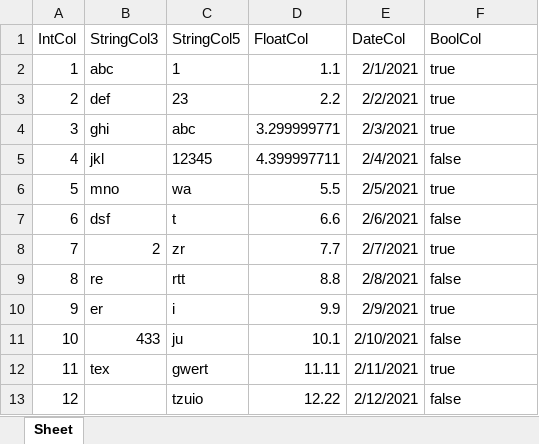
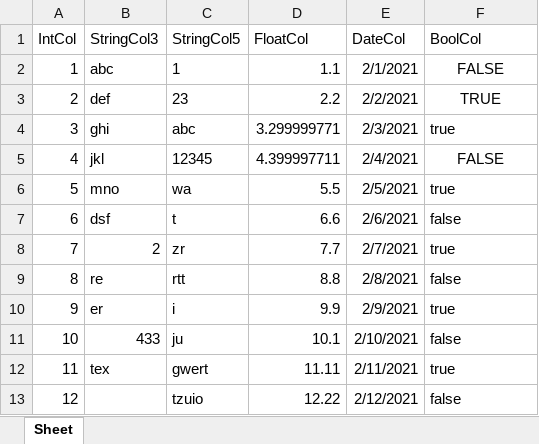
Before and after one commit to wp-xyz/FPSpreadsheetDataset, an Excel workbook: demos/TestData.xlsx, sheet Sheet, drawn as a sheet; values as stored, in another font and other column widths than the file's, no borders; the diff names each change by its address in the sheet, - before the commit and + after, or states it on an @@ line.

```diff
--- a/demos/TestData.xlsx (sheet Sheet)
+++ b/demos/TestData.xlsx (sheet Sheet)
-F2 (BoolCol): true
+F2 (BoolCol): FALSE
-F2:F3 alignment: left
+F2:F3 alignment: center
-F3 (BoolCol): true
+F3 (BoolCol): TRUE
-F5 (BoolCol): false
+F5 (BoolCol): FALSE
-F5 alignment: left
+F5 alignment: center
```
Also changed, not shown: 1 other file.
